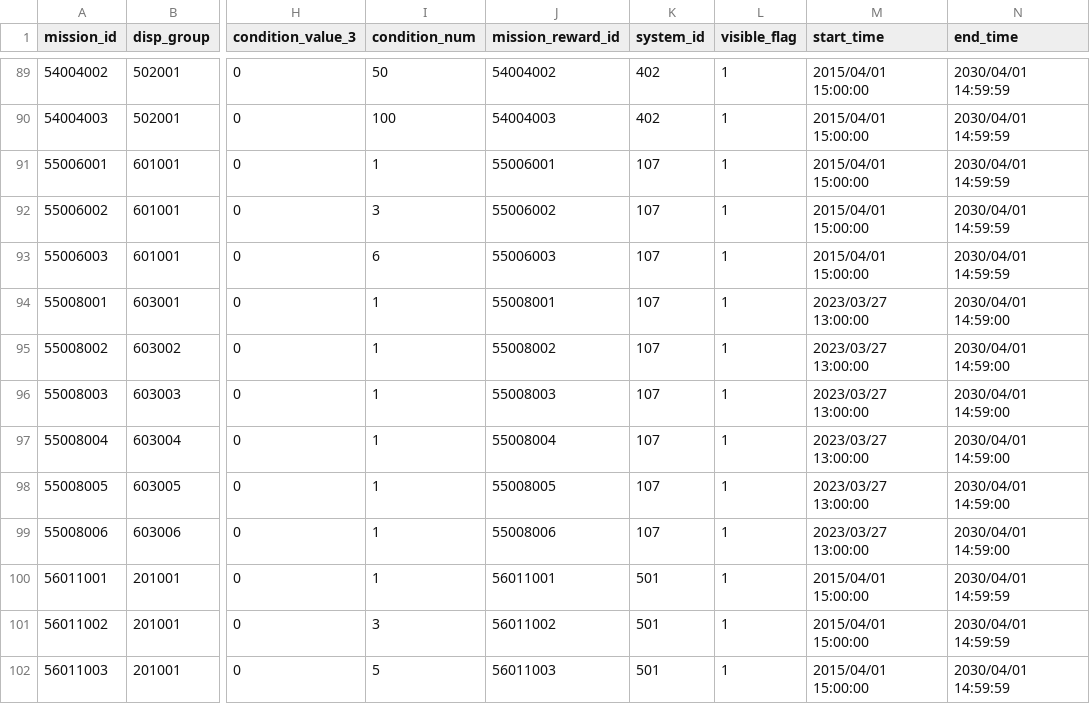
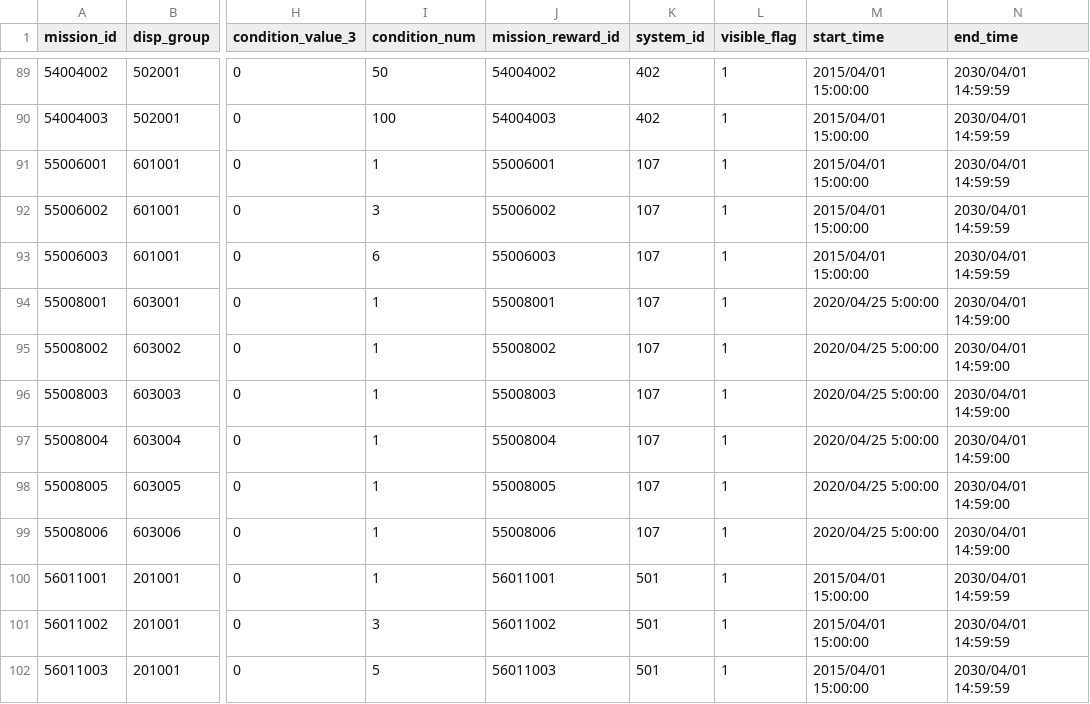
Before and after one commit to sehnauoi/pcr-en, a CSV file: emblem_mission_data.csv, drawn as a sheet; only a part is shown, gaps mark what is left out; the diff names each change by its address in the sheet, - before the commit and + after, or states it on an @@ line.

```diff
--- a/emblem_mission_data.csv
+++ b/emblem_mission_data.csv
-M94:M99 (start_time): 2023/03/27 13:00:00
+M94:M99 (start_time): 2020/04/25 5:00:00
```
Also changed, not shown: clan_battle_period.csv, 1 other file.
